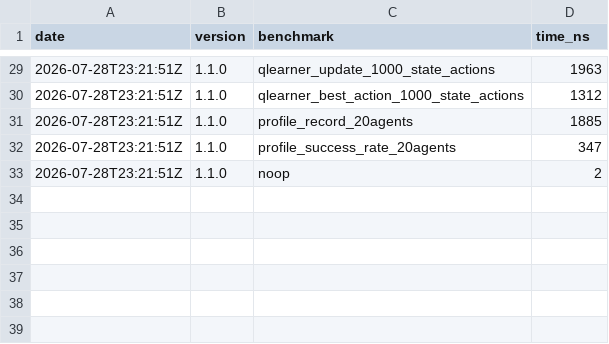
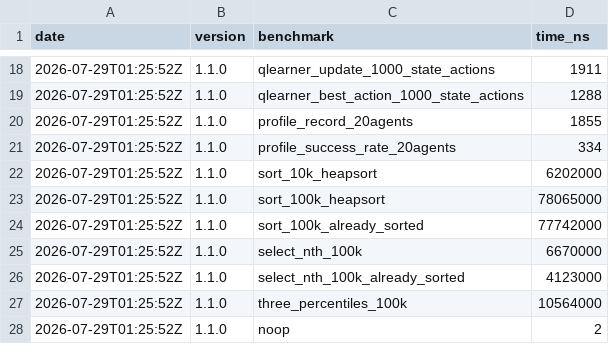
Before and after one commit to MacCracken/agnosai, a CSV file: bench-history.csv, drawn as a sheet; only a part is shown, gaps mark what is left out; the diff covers the shown part only.

```diff
--- a/bench-history.csv
+++ b/bench-history.csv
@@ -29,5 +18,11 @@ date,version,benchmark,time_ns
-2026-07-28T23:21:51Z,1.1.0,qlearner_update_1000_state_actions,1963
-2026-07-28T23:21:51Z,1.1.0,qlearner_best_action_1000_state_actions,1312
-2026-07-28T23:21:51Z,1.1.0,profile_record_20agents,1885
-2026-07-28T23:21:51Z,1.1.0,profile_success_rate_20agents,347
-2026-07-28T23:21:51Z,1.1.0,noop,2
+2026-07-29T01:25:52Z,1.1.0,qlearner_update_1000_state_actions,1911
+2026-07-29T01:25:52Z,1.1.0,qlearner_best_action_1000_state_actions,1288
+2026-07-29T01:25:52Z,1.1.0,profile_record_20agents,1855
+2026-07-29T01:25:52Z,1.1.0,profile_success_rate_20agents,334
+2026-07-29T01:25:52Z,1.1.0,sort_10k_heapsort,6202000
+2026-07-29T01:25:52Z,1.1.0,sort_100k_heapsort,78065000
+2026-07-29T01:25:52Z,1.1.0,sort_100k_already_sorted,77742000
+2026-07-29T01:25:52Z,1.1.0,select_nth_100k,6670000
+2026-07-29T01:25:52Z,1.1.0,select_nth_100k_already_sorted,4123000
+2026-07-29T01:25:52Z,1.1.0,three_percentiles_100k,10564000
+2026-07-29T01:25:52Z,1.1.0,noop,2
```
Also changed, not shown: 11 removed rows and 30 edited cells elsewhere in this file, 14 other files.
